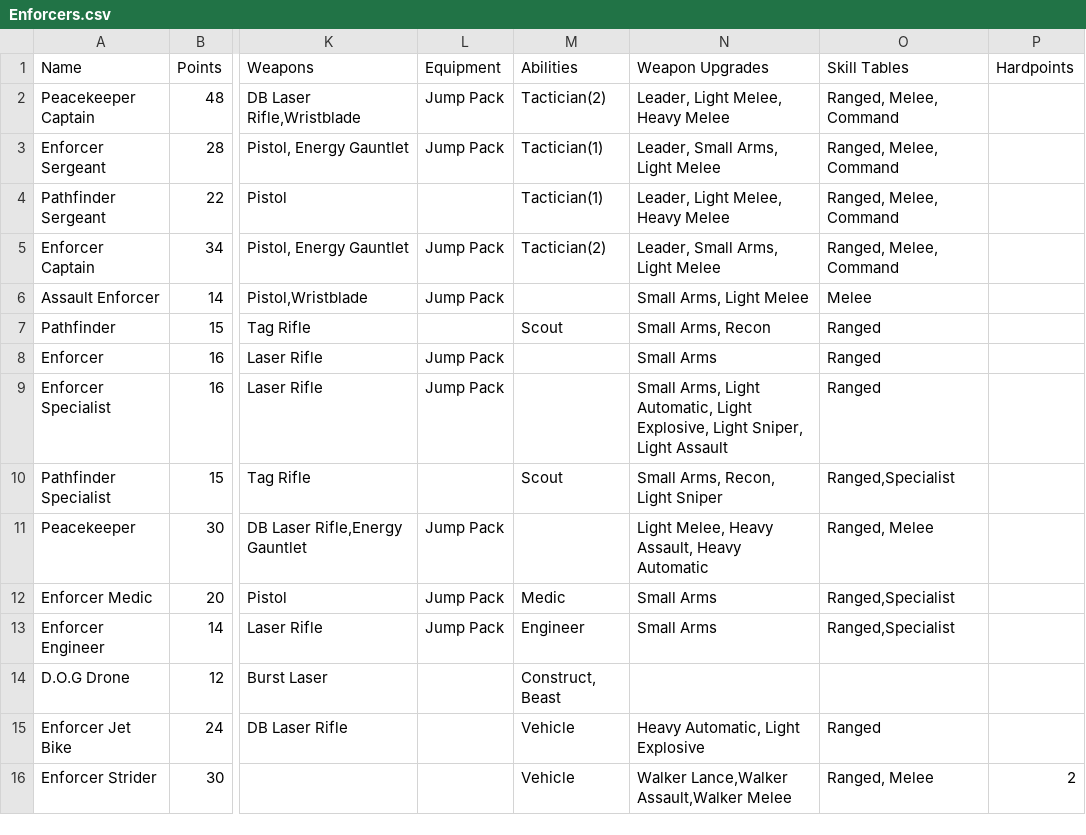
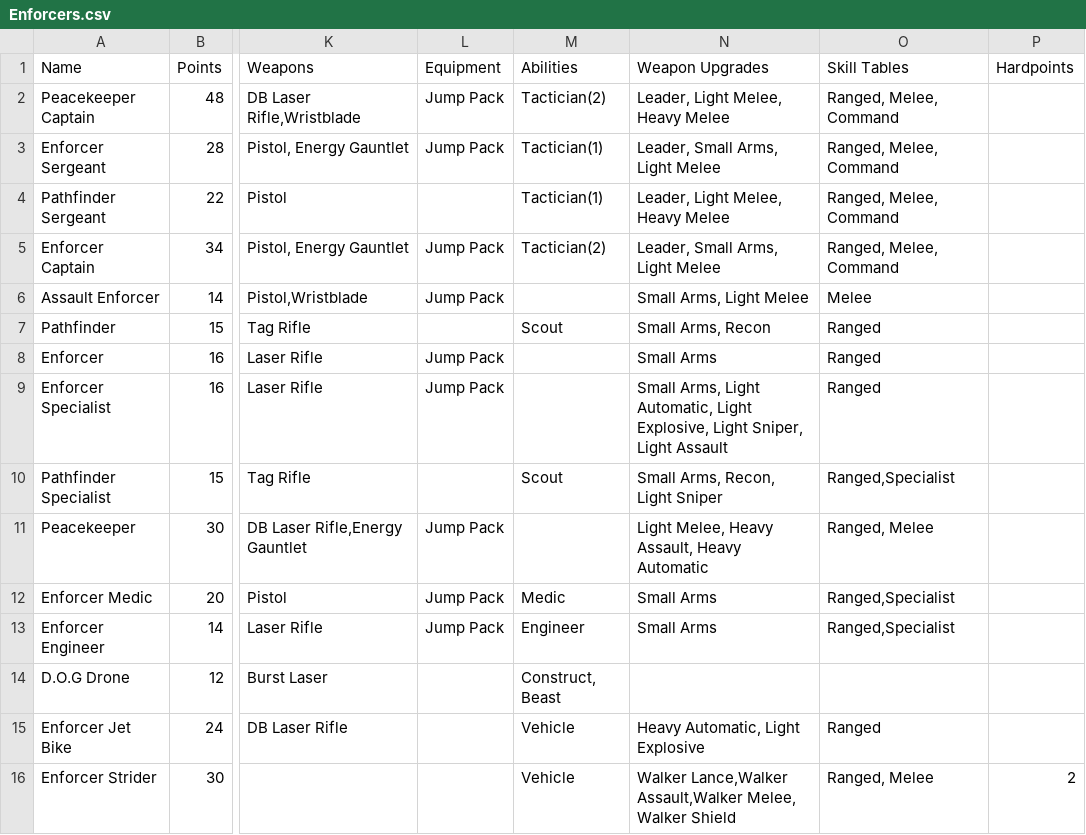
Before and after one commit to tuxBurner/deadzone-rooster, a CSV file: conf/deadzone/armies/Enforcers.csv, drawn as a sheet; only a part is shown, gaps mark what is left out; the diff names each change by its address in the sheet, - before the commit and + after, or states it on an @@ line.

```diff
--- a/conf/deadzone/armies/Enforcers.csv
+++ b/conf/deadzone/armies/Enforcers.csv
-N16 (Weapon Upgrades): …Lance,Walker Assault,Walker Melee
+N16 (Weapon Upgrades): …Lance,Walker Assault,Walker Melee, Walker Shield
```
Also changed, not shown: conf/deadzone/weapons.csv, 10 other files.
